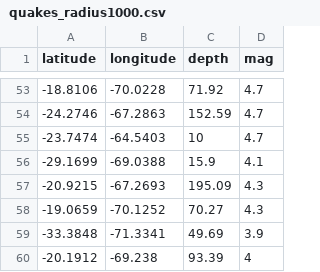
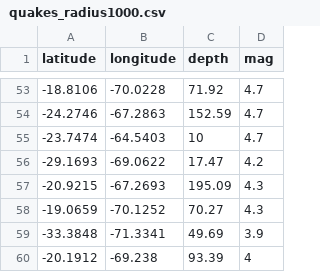
Before and after one commit to Patricia008/EarthquakesMLinJupyter, a CSV file: jupyter/quakes_radius1000.csv, drawn as a sheet; only a part is shown, gaps mark what is left out.

Commit message:
Visualize input data quakes by changing url param

```diff
--- a/jupyter/quakes_radius1000.csv
+++ b/jupyter/quakes_radius1000.csv
@@ -55,3 +55,3 @@ latitude,longitude,depth,mag
 -23.7474,-64.5403,10,4.7
--29.1699,-69.0388,15.9,4.1
+-29.1693,-69.0622,17.47,4.2
 -20.9215,-67.2693,195.09,4.3
```
Also changed, not shown: jupyter/predictions.csv, jupyter/quakes_radius1500.csv, 13 other files.
